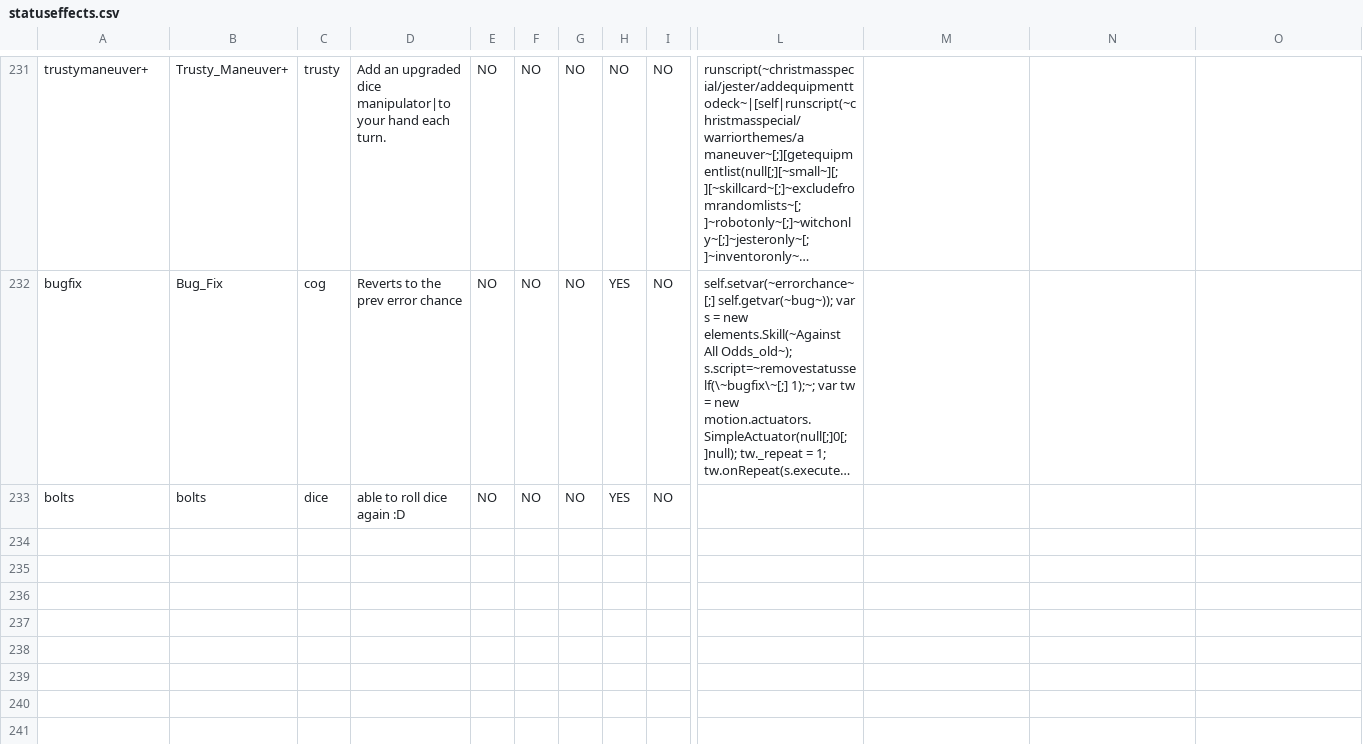
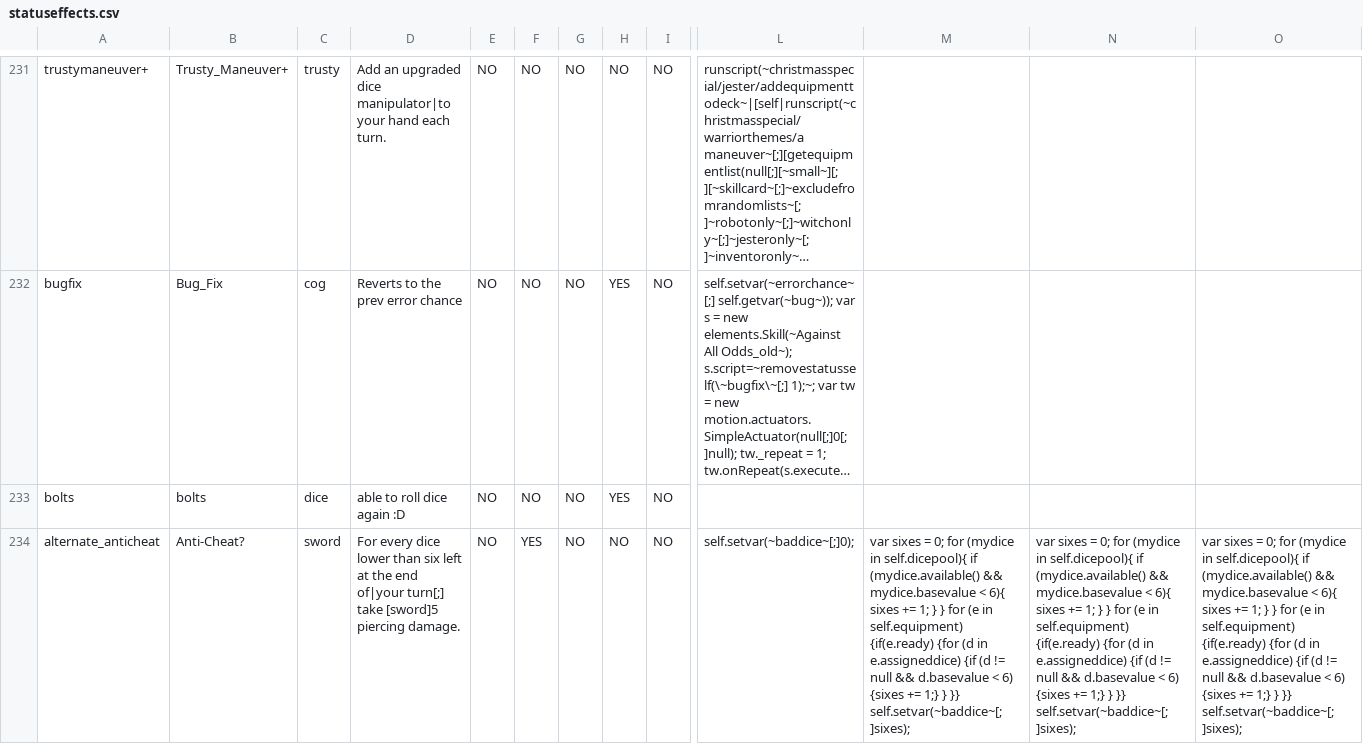
Before and after one commit to godisgoodmatt/christmasspecial, a CSV file: _append/data/text/statuseffects.csv, drawn as a sheet; only a part is shown, gaps mark what is left out; long unchanged cells end in …; rows hold the shown columns only; the diff names each change by its address in the sheet, - before the commit and + after, or states it on an @@ line.

```diff
--- a/_append/data/text/statuseffects.csv
+++ b/_append/data/text/statuseffects.csv
+row 234: alternate_anticheat | Anti-Cheat? | sword | For every dice lower than six left at the end of|your turn[;] take [sword]5 piercing damage. | NO | YES | NO | NO | NO | self.setvar(~baddice~[;]0); | var sixes = 0; for (mydice in self.dicepool){ if (mydice.available() && mydice.basevalue < 6){ sixes += 1; } } for (e in self.equipment) {if(e.ready) {for (d in e.assigneddice) {if (d != null && d.basevalue < 6) {sixes += 1;} } }} self.setvar(~baddice~[;]sixes); | var sixes = 0; for (mydice in self.dicepool){ if (mydice.available() && mydice.basevalue < 6){ sixes += 1; } } for (e in self.equipment) {if(e.ready) {for (d in e.assigneddice) {if (d != null && d.basevalue < 6) {sixes += 1;} } }} self.setvar(~baddice~[;]sixes); | var sixes = 0; for (mydice in self.dicepool){ if (mydice.available() && mydice.basevalue < 6){ sixes += 1; } } for (e in self.equipment) {if(e.ready) {for (d in e.assigneddice) {if (d != null && d.basevalue < 6) {sixes += 1;} } }} self.setvar(~baddice~[;]sixes);
```
Also changed, not shown: _append/data/text/equipment.csv, 1 other file.
